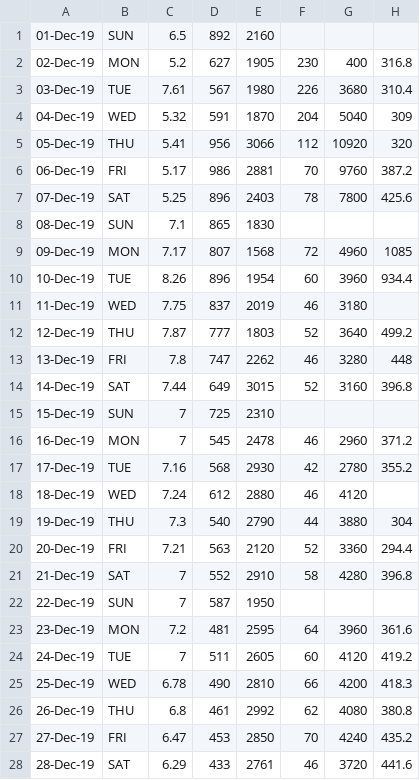
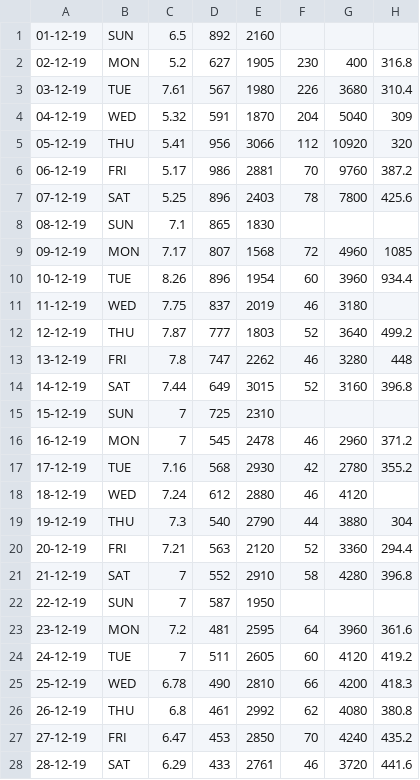
Before and after one commit to testingship19/mltesting, a CSV file: Dec.csv, drawn as a sheet; only a part is shown; the diff covers the shown part only; the diff names each change by its address in the sheet, - before the commit and + after, or states it on an @@ line.

Commit message:
Update Dec.csv

```diff
--- a/Dec.csv
+++ b/Dec.csv
-A1: 01-Dec-19
+A1: 01-12-19
-A2: 02-Dec-19
+A2: 02-12-19
-A3: 03-Dec-19
+A3: 03-12-19
-A4: 04-Dec-19
+A4: 04-12-19
-A5: 05-Dec-19
+A5: 05-12-19
-A6: 06-Dec-19
+A6: 06-12-19
-A7: 07-Dec-19
+A7: 07-12-19
-A8: 08-Dec-19
+A8: 08-12-19
-A9: 09-Dec-19
+A9: 09-12-19
-A10: 10-Dec-19
+A10: 10-12-19
-A11: 11-Dec-19
+A11: 11-12-19
-A12: 12-Dec-19
+A12: 12-12-19
-A13: 13-Dec-19
+A13: 13-12-19
-A14: 14-Dec-19
+A14: 14-12-19
-A15: 15-Dec-19
+A15: 15-12-19
-A16: 16-Dec-19
+A16: 16-12-19
-A17: 17-Dec-19
+A17: 17-12-19
-A18: 18-Dec-19
+A18: 18-12-19
-A19: 19-Dec-19
+A19: 19-12-19
-A20: 20-Dec-19
+A20: 20-12-19
-A21: 21-Dec-19
+A21: 21-12-19
-A22: 22-Dec-19
+A22: 22-12-19
-A23: 23-Dec-19
+A23: 23-12-19
-A24: 24-Dec-19
+A24: 24-12-19
-A25: 25-Dec-19
+A25: 25-12-19
-A26: 26-Dec-19
+A26: 26-12-19
-A27: 27-Dec-19
+A27: 27-12-19
-A28: 28-Dec-19
+A28: 28-12-19
```
Also changed, not shown: 2 edited cells elsewhere in this file.
